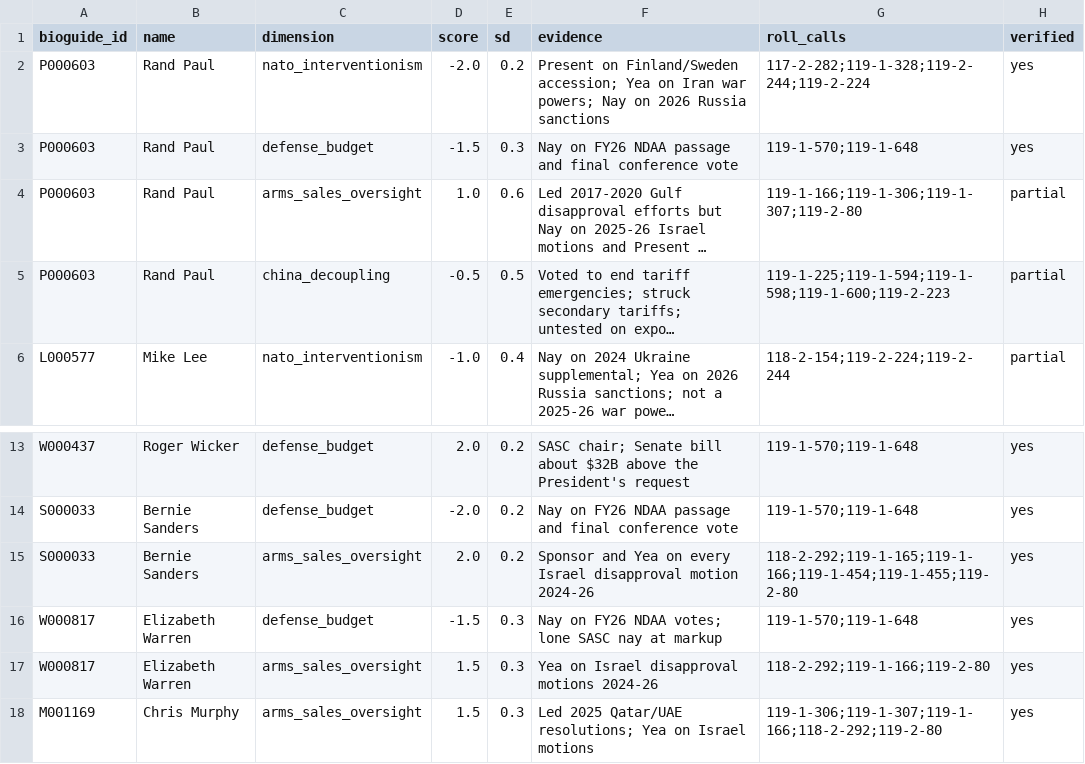
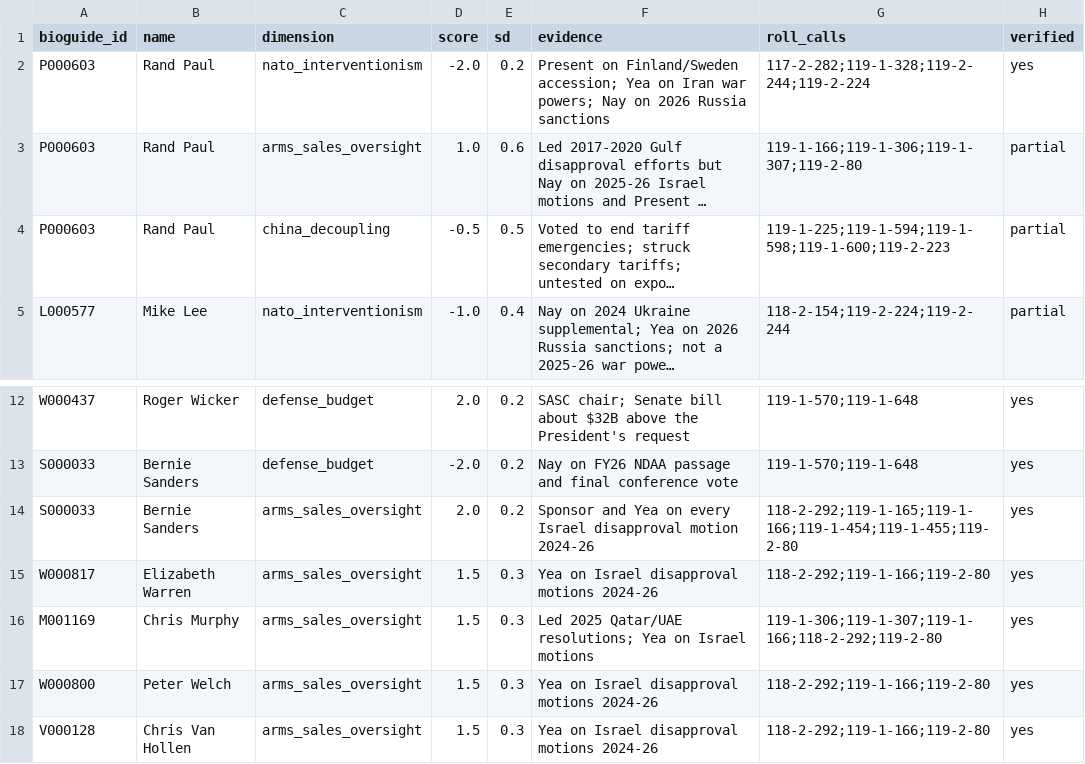
Before and after one commit to cnote203/SENATE_PREDICTION_TOOL, a CSV file: data/manual/overrides_foreign_policy.csv, drawn as a sheet; only a part is shown, gaps mark what is left out; the shorter side is filled out with more unchanged rows; long unchanged cells end in …; the diff names each change by its address in the sheet, - before the commit and + after, or states it on an @@ line.

```diff
--- a/data/manual/overrides_foreign_policy.csv
+++ b/data/manual/overrides_foreign_policy.csv
-row 3: P000603 | Rand Paul | defense_budget | -1.5 | 0.3 | Nay on FY26 NDAA passage and final conference vote | 119-1-570;119-1-648 | yes
-row 16: W000817 | Elizabeth Warren | defense_budget | -1.5 | 0.3 | Nay on FY26 NDAA votes; lone SASC nay at markup | 119-1-570;119-1-648 | yes
```
Also changed, not shown: 4 other files.
